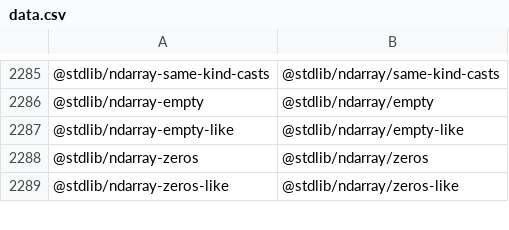
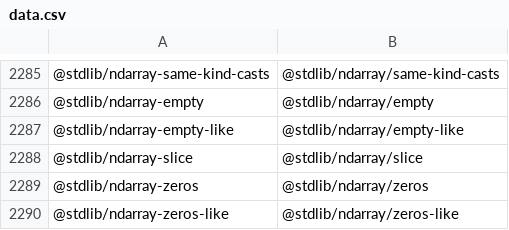
Before and after one commit to stdlib-js/namespace-standalone2pkg, a CSV file: data/data.csv, drawn as a sheet; only a part is shown, gaps mark what is left out.

```diff
--- a/data/data.csv
+++ b/data/data.csv
@@ -2287,2 +2287,3 @@
 "@stdlib/ndarray-empty-like","@stdlib/ndarray/empty-like"
+"@stdlib/ndarray-slice","@stdlib/ndarray/slice"
 "@stdlib/ndarray-zeros","@stdlib/ndarray/zeros"
```
Also changed, not shown: 18 other files.
